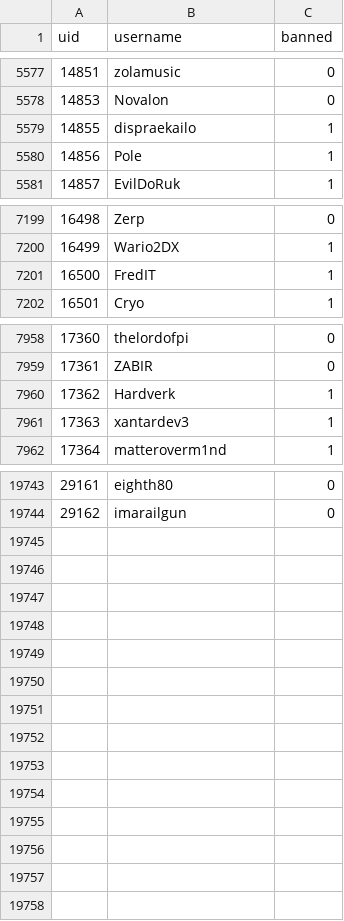
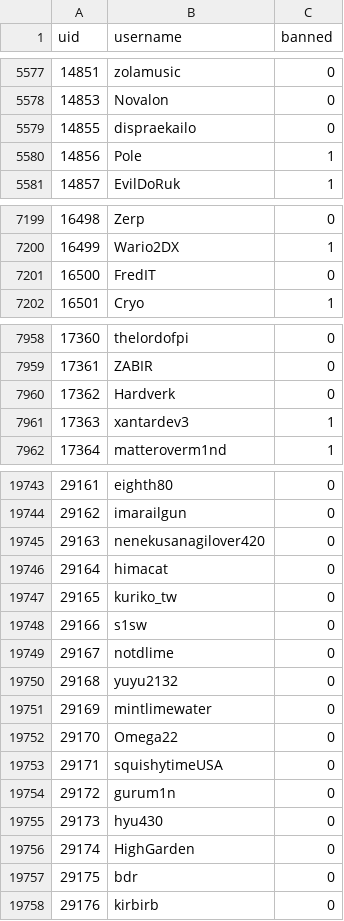
Before and after one commit to h-lunah/file-storage, a CSV file: users.csv, drawn as a sheet; only a part is shown, gaps mark what is left out; the diff covers the shown part only.

Commit message:
Update Sows index with GitHub Actions

```diff
--- a/users.csv
+++ b/users.csv
@@ -5578,3 +5578,3 @@ uid,username,banned
 14853,Novalon,0
-14855,dispraekailo,1
+14855,dispraekailo,0
 14856,Pole,1
@@ -7200,3 +7200,3 @@ uid,username,banned
 16499,Wario2DX,1
-16500,FredIT,1
+16500,FredIT,0
 16501,Cryo,1
@@ -7959,3 +7959,3 @@ uid,username,banned
 17361,ZABIR,0
-17362,Hardverk,1
+17362,Hardverk,0
 17363,xantardev3,1
@@ -19744 +19744,15 @@ uid,username,banned
 29162,imarailgun,0
+29163,nenekusanagilover420,0
+29164,himacat,0
+29165,kuriko_tw,0
+29166,s1sw,0
+29167,notdlime,0
+29168,yuyu2132,0
+29169,mintlimewater,0
+29170,Omega22,0
+29171,squishytimeUSA,0
+29172,gurum1n,0
+29173,hyu430,0
+29174,HighGarden,0
+29175,bdr,0
+29176,kirbirb,0
```
Also changed, not shown: 19 edited cells elsewhere in this file.
